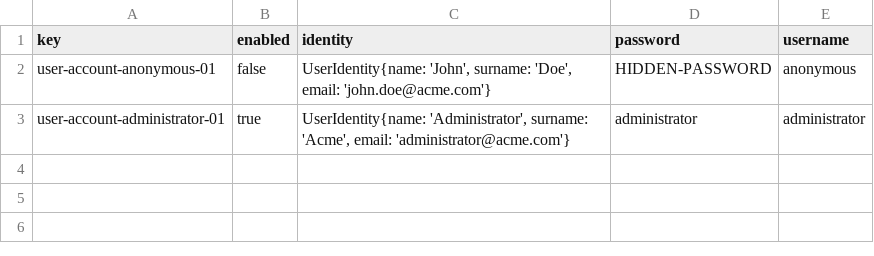
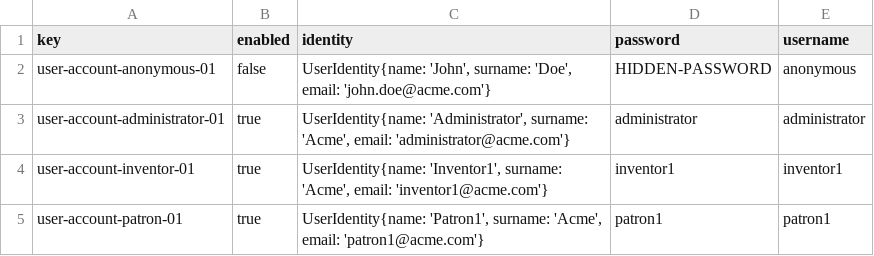
Before and after one commit to adrleogom/Acme-One, a CSV file: src/main/webapp/WEB-INF/resources/initial-data/user-account.csv, drawn as a sheet.

```diff
--- a/src/main/webapp/WEB-INF/resources/initial-data/user-account.csv
+++ b/src/main/webapp/WEB-INF/resources/initial-data/user-account.csv
@@ -3 +3,3 @@ user-account-anonymous-01,false,"UserIdentity{name: 'John', surname: 'Doe', emai
 user-account-administrator-01,true,"UserIdentity{name: 'Administrator', surname: 'Acme', email: 'administrator@acme.com'}",administrator,administrator
+user-account-inventor-01,true,"UserIdentity{name: 'Inventor1', surname: 'Acme', email: 'inventor1@acme.com'}",inventor1,inventor1
+user-account-patron-01,true,"UserIdentity{name: 'Patron1', surname: 'Acme', email: 'patron1@acme.com'}",patron1,patron1
```
Also changed, not shown: 15 other files.
